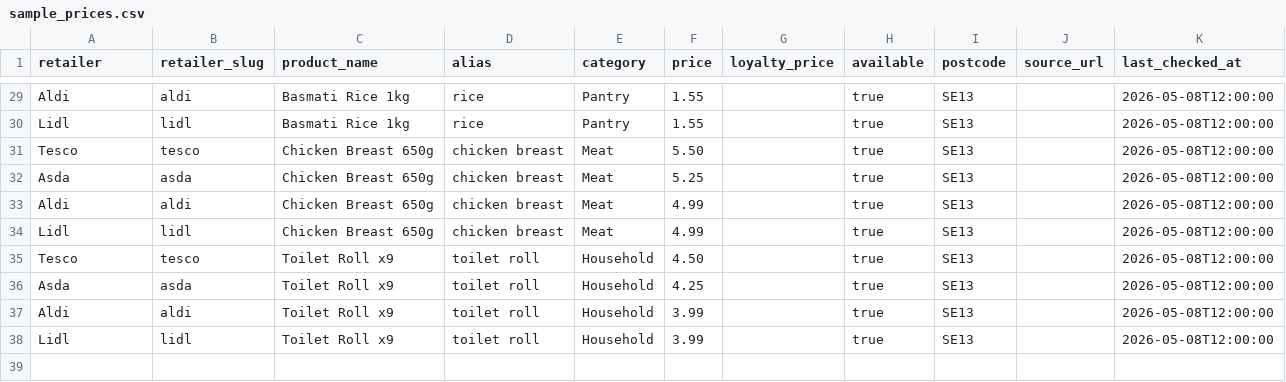
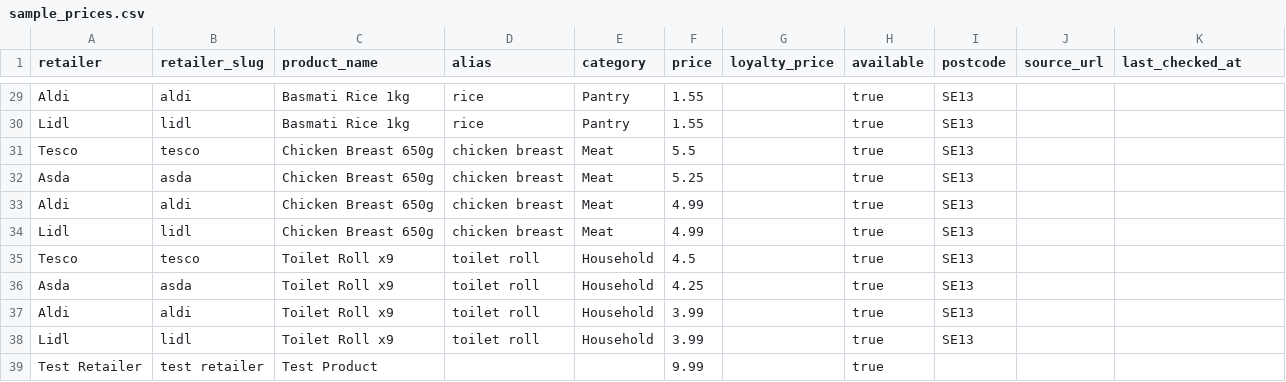
Before and after one commit to chaglaruk/BasketScoutDataService, a CSV file: data/manual_import/sample_prices.csv, drawn as a sheet; only a part is shown, gaps mark what is left out; the diff covers the shown part only; the diff names each change by its address in the sheet, - before the commit and + after, or states it on an @@ line.

Commit message:
feat: implement manual price admin endpoints and provider priority visibility

```diff
--- a/data/manual_import/sample_prices.csv
+++ b/data/manual_import/sample_prices.csv
-K29:K38 (last_checked_at): 2026-05-08T12:00:00
+K29:K38 (last_checked_at): (empty)
-F31 (price): 5.50
+F31 (price): 5.5
-F35 (price): 4.50
+F35 (price): 4.5
+row 39: Test Retailer | test retailer | Test Product |  |  | 9.99 |  | true
```
Also changed, not shown: 37 edited cells elsewhere in this file, 8 other files.
